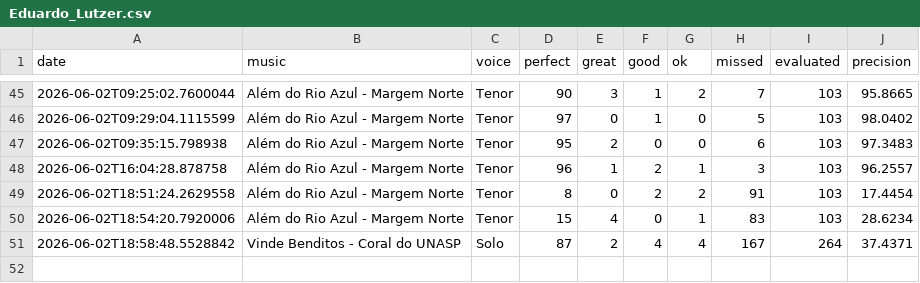
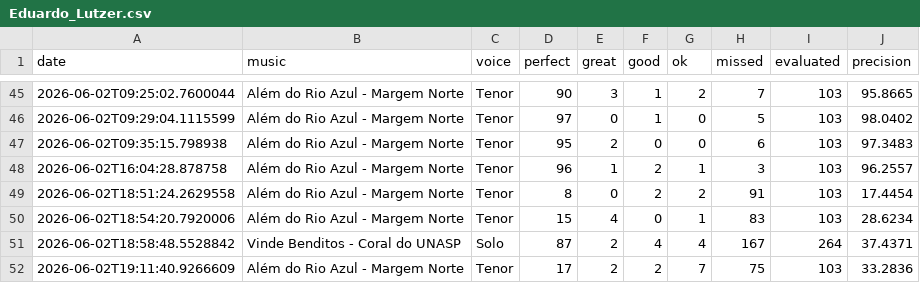
Before and after one commit to seblutzer/alianca_vocal_musics_files, a CSV file: karaoke-history/Eduardo_Lutzer.csv, drawn as a sheet; only a part is shown, gaps mark what is left out.

Commit message:
Sync karaoke history (merge lines): Eduardo_Lutzer.csv

```diff
--- a/karaoke-history/Eduardo_Lutzer.csv
+++ b/karaoke-history/Eduardo_Lutzer.csv
@@ -51 +51,2 @@ date;music;voice;perfect;great;good;ok;missed;evaluated;precision
 2026-06-02T18:58:48.5528842;Vinde Benditos - Coral do UNASP;Solo;87;2;4;4;167;264;37.4371
+2026-06-02T19:11:40.9266609;Além do Rio Azul - Margem Norte;Tenor;17;2;2;7;75;103;33.2836
```
